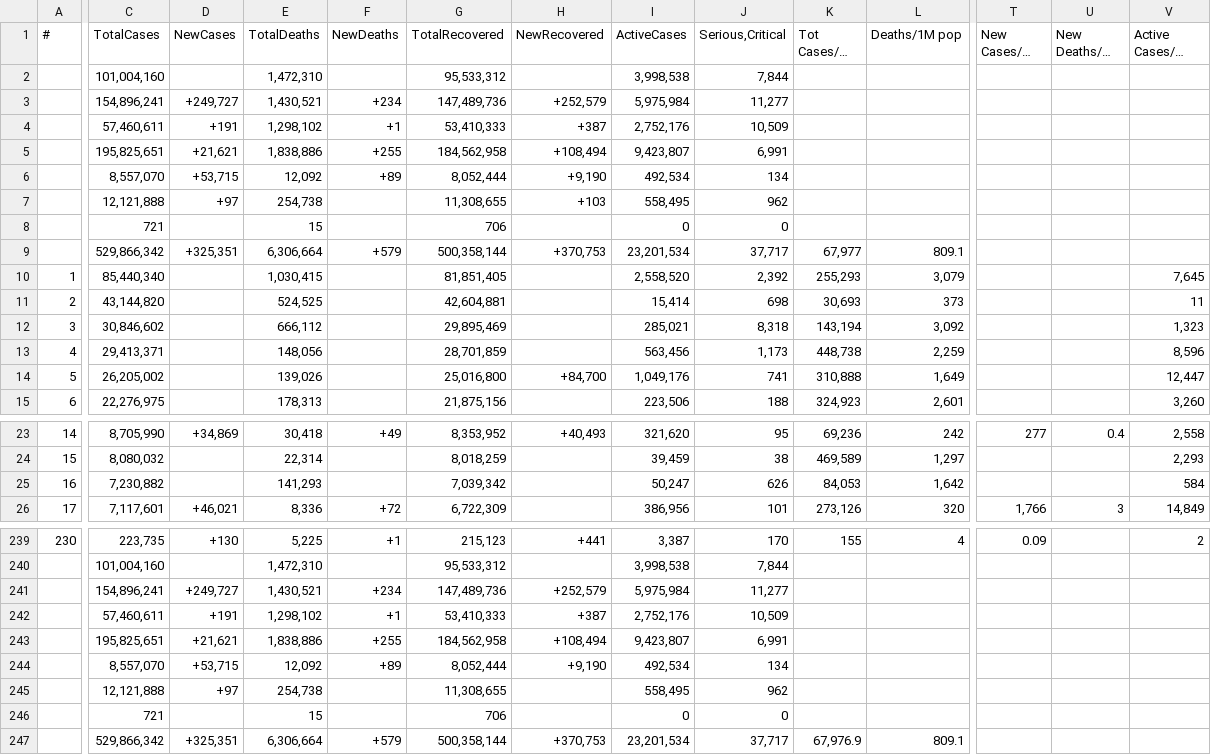
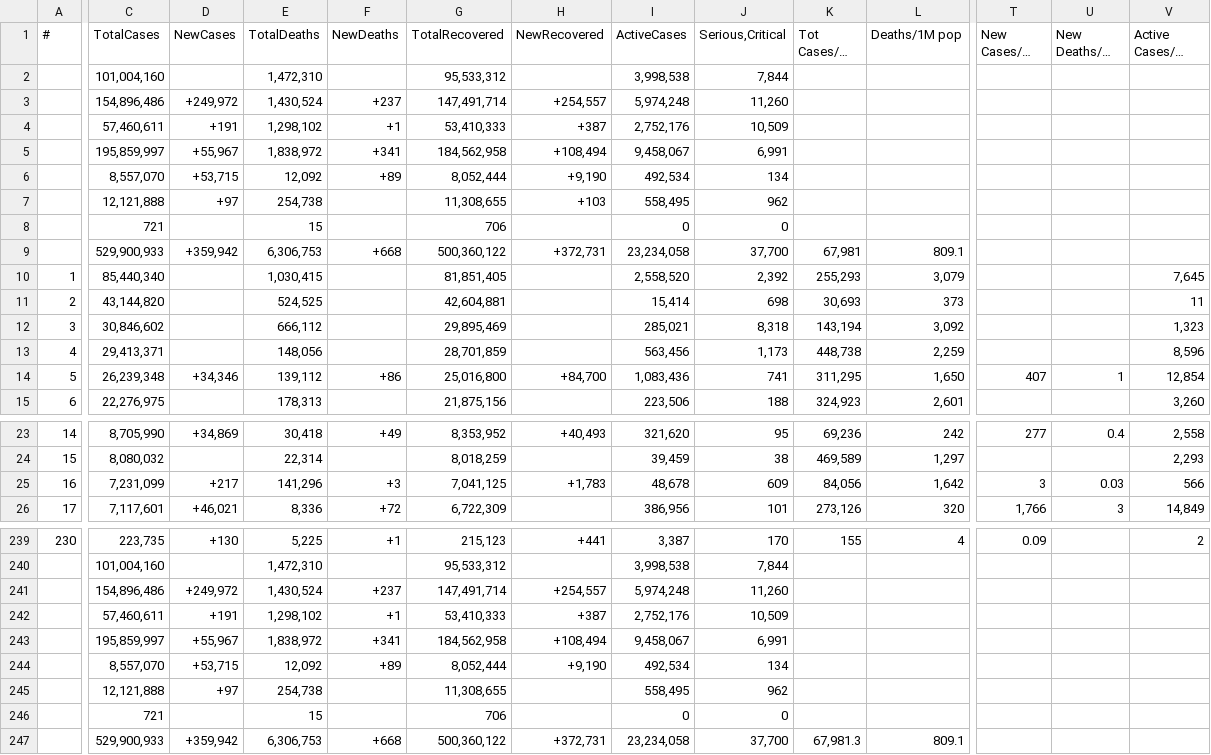
Before and after one commit to Covid-Data-API/Worldometer-Covid-Data-API, a CSV file: Table1.csv, drawn as a sheet; only a part is shown, gaps mark what is left out; long unchanged cells end in …; removed rows and columns are numbered as before the commit, all else as after; rows hold the shown columns only; the diff covers the shown part only; the diff names each change by its address in the sheet, - before the commit and + after, or states it on an @@ line.

Commit message:
auto commit

```diff
--- a/Table1.csv
+++ b/Table1.csv
-row 3:  | 154,896,241 | +249,727 | 1,430,521 | +234 | 147,489,736 | +252,579 | 5,975,984 | 11,277
+row 3:  | 154,896,486 | +249,972 | 1,430,524 | +237 | 147,491,714 | +254,557 | 5,974,248 | 11,260
-C5 (TotalCases): 195,825,651
+C5 (TotalCases): 195,859,997
-D5 (NewCases): +21,621
+D5 (NewCases): +55,967
-E5 (TotalDeaths): 1,838,886
+E5 (TotalDeaths): 1,838,972
-F5 (NewDeaths): +255
+F5 (NewDeaths): +341
-I5 (ActiveCases): 9,423,807
+I5 (ActiveCases): 9,458,067
-row 9:  | 529,866,342 | +325,351 | 6,306,664 | +579 | 500,358,144 | +370,753 | 23,201,534 | 37,717 | 67,977 | 809.1
+row 9:  | 529,900,933 | +359,942 | 6,306,753 | +668 | 500,360,122 | +372,731 | 23,234,058 | 37,700 | 67,981 | 809.1
-C14 (TotalCases): 26,205,002
+C14 (TotalCases): 26,239,348
-D14 (NewCases): (empty)
+D14 (NewCases): +34,346
-E14 (TotalDeaths): 139,026
+E14 (TotalDeaths): 139,112
-F14 (NewDeaths): (empty)
+F14 (NewDeaths): +86
-I14 (ActiveCases): 1,049,176
+I14 (ActiveCases): 1,083,436
-K14 (Tot Cases/1M pop): 310,888
+K14 (Tot Cases/1M pop): 311,295
-L14 (Deaths/1M pop): 1,649
+L14 (Deaths/1M pop): 1,650
-T14 (New Cases/1M pop): (empty)
+T14 (New Cases/1M pop): 407
-U14 (New Deaths/1M pop): (empty)
+U14 (New Deaths/1M pop): 1
-V14 (Active Cases/1M pop): 12,447
+V14 (Active Cases/1M pop): 12,854
-C25 (TotalCases): 7,230,882
+C25 (TotalCases): 7,231,099
-D25 (NewCases): (empty)
+D25 (NewCases): +217
-E25 (TotalDeaths): 141,293
+E25 (TotalDeaths): 141,296
-F25 (NewDeaths): (empty)
+F25 (NewDeaths): +3
-G25 (TotalRecovered): 7,039,342
+G25 (TotalRecovered): 7,041,125
-H25 (NewRecovered): (empty)
+H25 (NewRecovered): +1,783
-I25 (ActiveCases): 50,247
+I25 (ActiveCases): 48,678
-J25 (Serious,Critical): 626
+J25 (Serious,Critical): 609
-K25 (Tot Cases/1M pop): 84,053
+K25 (Tot Cases/1M pop): 84,056
-T25 (New Cases/1M pop): (empty)
+T25 (New Cases/1M pop): 3
-U25 (New Deaths/1M pop): (empty)
+U25 (New Deaths/1M pop): 0.03
-V25 (Active Cases/1M pop): 584
+V25 (Active Cases/1M pop): 566
-row 241:  | 154,896,241 | +249,727 | 1,430,521 | +234 | 147,489,736 | +252,579 | 5,975,984 | 11,277
+row 241:  | 154,896,486 | +249,972 | 1,430,524 | +237 | 147,491,714 | +254,557 | 5,974,248 | 11,260
-C243 (TotalCases): 195,825,651
+C243 (TotalCases): 195,859,997
-D243 (NewCases): +21,621
+D243 (NewCases): +55,967
-E243 (TotalDeaths): 1,838,886
+E243 (TotalDeaths): 1,838,972
-F243 (NewDeaths): +255
+F243 (NewDeaths): +341
-I243 (ActiveCases): 9,423,807
+I243 (ActiveCases): 9,458,067
-row 247:  | 529,866,342 | +325,351 | 6,306,664 | +579 | 500,358,144 | +370,753 | 23,201,534 | 37,717 | 67,976.9 | 809.1
+row 247:  | 529,900,933 | +359,942 | 6,306,753 | +668 | 500,360,122 | +372,731 | 23,234,058 | 37,700 | 67,981.3 | 809.1
```
Also changed, not shown: 9 edited cells elsewhere in this file.
